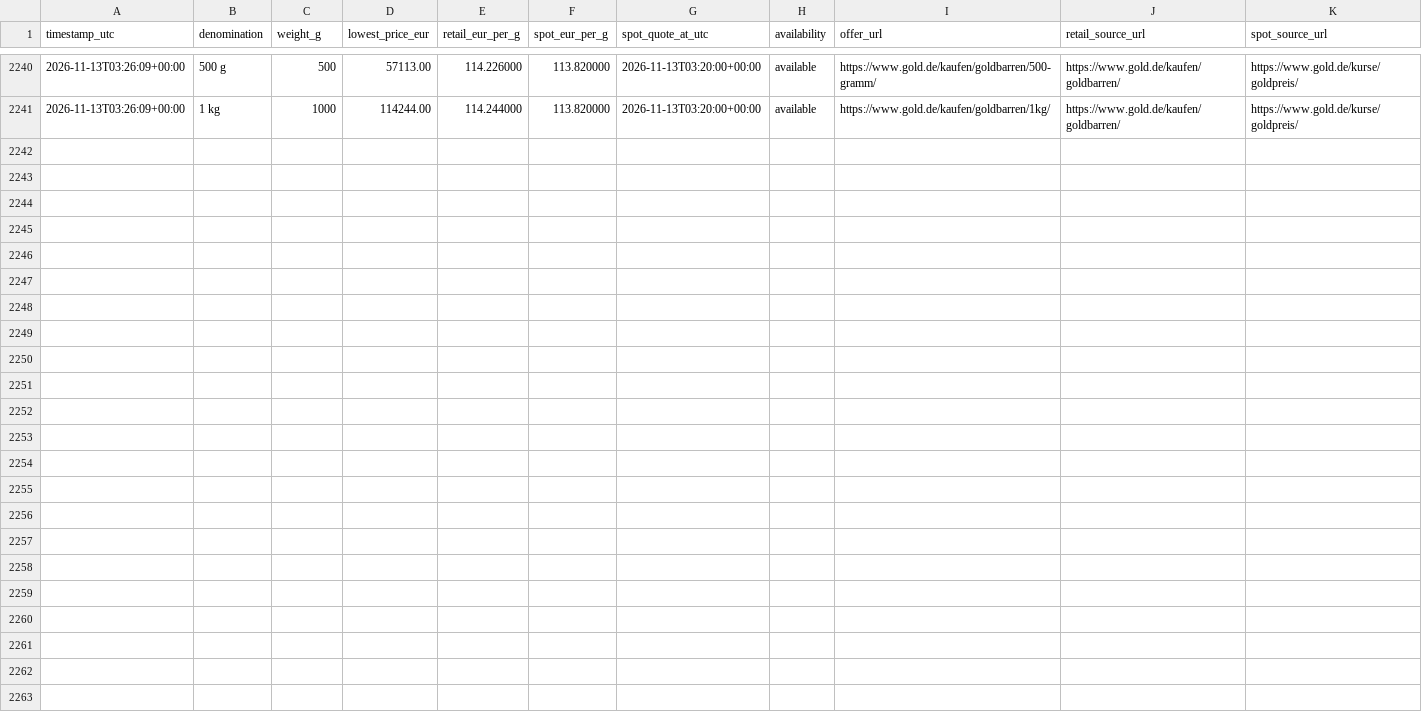
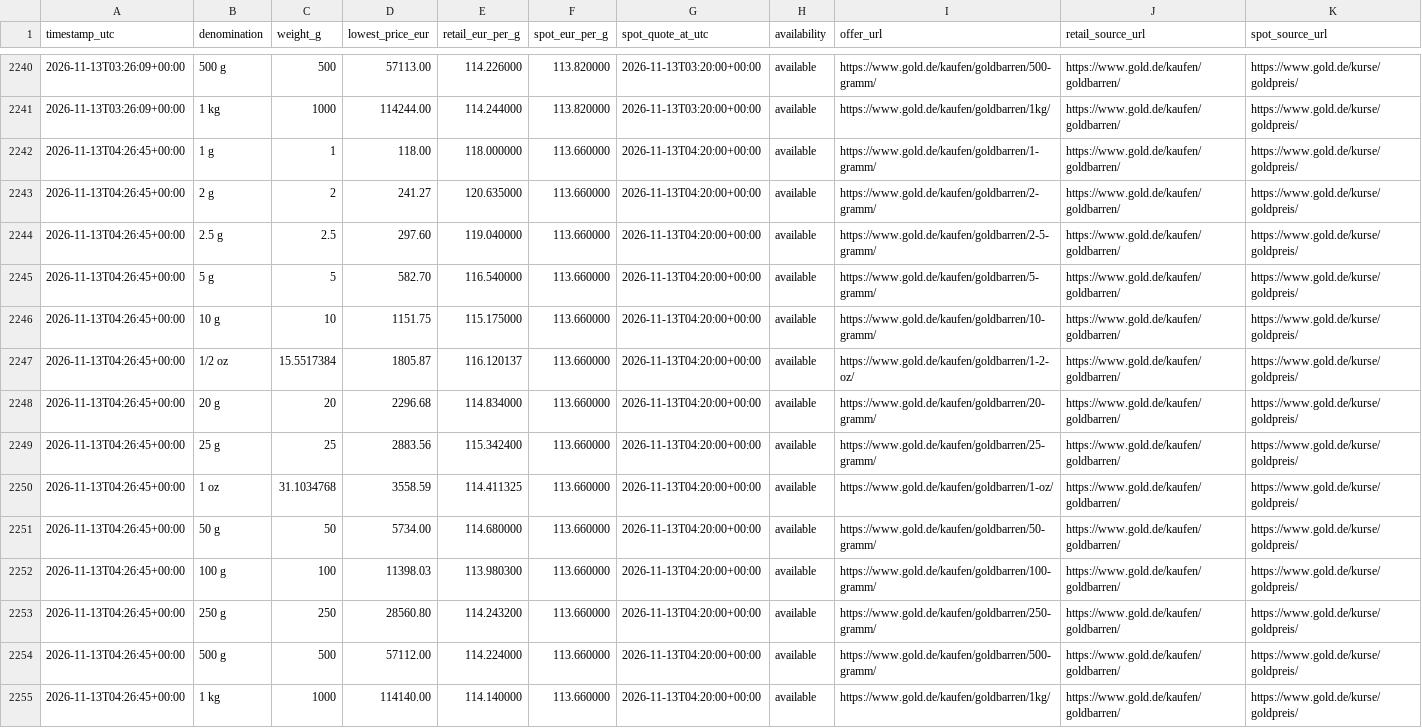
Before and after one commit to ShabazAfraj/gold-price-dashboard, a CSV file: public/data/history.csv, drawn as a sheet; only a part is shown, gaps mark what is left out; the diff names each change by its address in the sheet, - before the commit and + after, or states it on an @@ line.

```diff
--- a/public/data/history.csv
+++ b/public/data/history.csv
+row 2242: 2026-11-13T04:26:45+00:00 | 1 g | 1 | 118.00 | 118.000000 | 113.660000 | 2026-11-13T04:20:00+00:00 | available | https://www.gold.de/kaufen/goldbarren/1-gramm/ | https://www.gold.de/kaufen/goldbarren/ | https://www.gold.de/kurse/goldpreis/
+row 2243: 2026-11-13T04:26:45+00:00 | 2 g | 2 | 241.27 | 120.635000 | 113.660000 | 2026-11-13T04:20:00+00:00 | available | https://www.gold.de/kaufen/goldbarren/2-gramm/ | https://www.gold.de/kaufen/goldbarren/ | https://www.gold.de/kurse/goldpreis/
+row 2244: 2026-11-13T04:26:45+00:00 | 2.5 g | 2.5 | 297.60 | 119.040000 | 113.660000 | 2026-11-13T04:20:00+00:00 | available | https://www.gold.de/kaufen/goldbarren/2-5-gramm/ | https://www.gold.de/kaufen/goldbarren/ | https://www.gold.de/kurse/goldpreis/
+row 2245: 2026-11-13T04:26:45+00:00 | 5 g | 5 | 582.70 | 116.540000 | 113.660000 | 2026-11-13T04:20:00+00:00 | available | https://www.gold.de/kaufen/goldbarren/5-gramm/ | https://www.gold.de/kaufen/goldbarren/ | https://www.gold.de/kurse/goldpreis/
+row 2246: 2026-11-13T04:26:45+00:00 | 10 g | 10 | 1151.75 | 115.175000 | 113.660000 | 2026-11-13T04:20:00+00:00 | available | https://www.gold.de/kaufen/goldbarren/10-gramm/ | https://www.gold.de/kaufen/goldbarren/ | https://www.gold.de/kurse/goldpreis/
+row 2247: 2026-11-13T04:26:45+00:00 | 1/2 oz | 15.5517384 | 1805.87 | 116.120137 | 113.660000 | 2026-11-13T04:20:00+00:00 | available | https://www.gold.de/kaufen/goldbarren/1-2-oz/ | https://www.gold.de/kaufen/goldbarren/ | https://www.gold.de/kurse/goldpreis/
+row 2248: 2026-11-13T04:26:45+00:00 | 20 g | 20 | 2296.68 | 114.834000 | 113.660000 | 2026-11-13T04:20:00+00:00 | available | https://www.gold.de/kaufen/goldbarren/20-gramm/ | https://www.gold.de/kaufen/goldbarren/ | https://www.gold.de/kurse/goldpreis/
+row 2249: 2026-11-13T04:26:45+00:00 | 25 g | 25 | 2883.56 | 115.342400 | 113.660000 | 2026-11-13T04:20:00+00:00 | available | https://www.gold.de/kaufen/goldbarren/25-gramm/ | https://www.gold.de/kaufen/goldbarren/ | https://www.gold.de/kurse/goldpreis/
+row 2250: 2026-11-13T04:26:45+00:00 | 1 oz | 31.1034768 | 3558.59 | 114.411325 | 113.660000 | 2026-11-13T04:20:00+00:00 | available | https://www.gold.de/kaufen/goldbarren/1-oz/ | https://www.gold.de/kaufen/goldbarren/ | https://www.gold.de/kurse/goldpreis/
+row 2251: 2026-11-13T04:26:45+00:00 | 50 g | 50 | 5734.00 | 114.680000 | 113.660000 | 2026-11-13T04:20:00+00:00 | available | https://www.gold.de/kaufen/goldbarren/50-gramm/ | https://www.gold.de/kaufen/goldbarren/ | https://www.gold.de/kurse/goldpreis/
+row 2252: 2026-11-13T04:26:45+00:00 | 100 g | 100 | 11398.03 | 113.980300 | 113.660000 | 2026-11-13T04:20:00+00:00 | available | https://www.gold.de/kaufen/goldbarren/100-gramm/ | https://www.gold.de/kaufen/goldbarren/ | https://www.gold.de/kurse/goldpreis/
+row 2253: 2026-11-13T04:26:45+00:00 | 250 g | 250 | 28560.80 | 114.243200 | 113.660000 | 2026-11-13T04:20:00+00:00 | available | https://www.gold.de/kaufen/goldbarren/250-gramm/ | https://www.gold.de/kaufen/goldbarren/ | https://www.gold.de/kurse/goldpreis/
+row 2254: 2026-11-13T04:26:45+00:00 | 500 g | 500 | 57112.00 | 114.224000 | 113.660000 | 2026-11-13T04:20:00+00:00 | available | https://www.gold.de/kaufen/goldbarren/500-gramm/ | https://www.gold.de/kaufen/goldbarren/ | https://www.gold.de/kurse/goldpreis/
+row 2255: 2026-11-13T04:26:45+00:00 | 1 kg | 1000 | 114140.00 | 114.140000 | 113.660000 | 2026-11-13T04:20:00+00:00 | available | https://www.gold.de/kaufen/goldbarren/1kg/ | https://www.gold.de/kaufen/goldbarren/ | https://www.gold.de/kurse/goldpreis/
```
